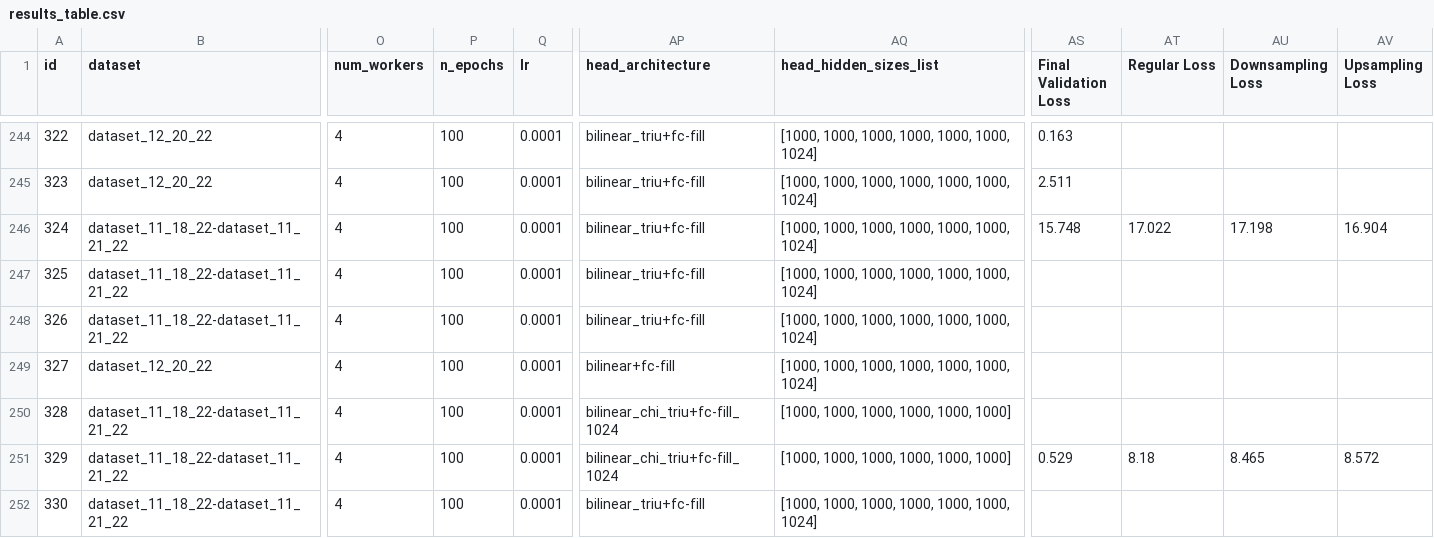
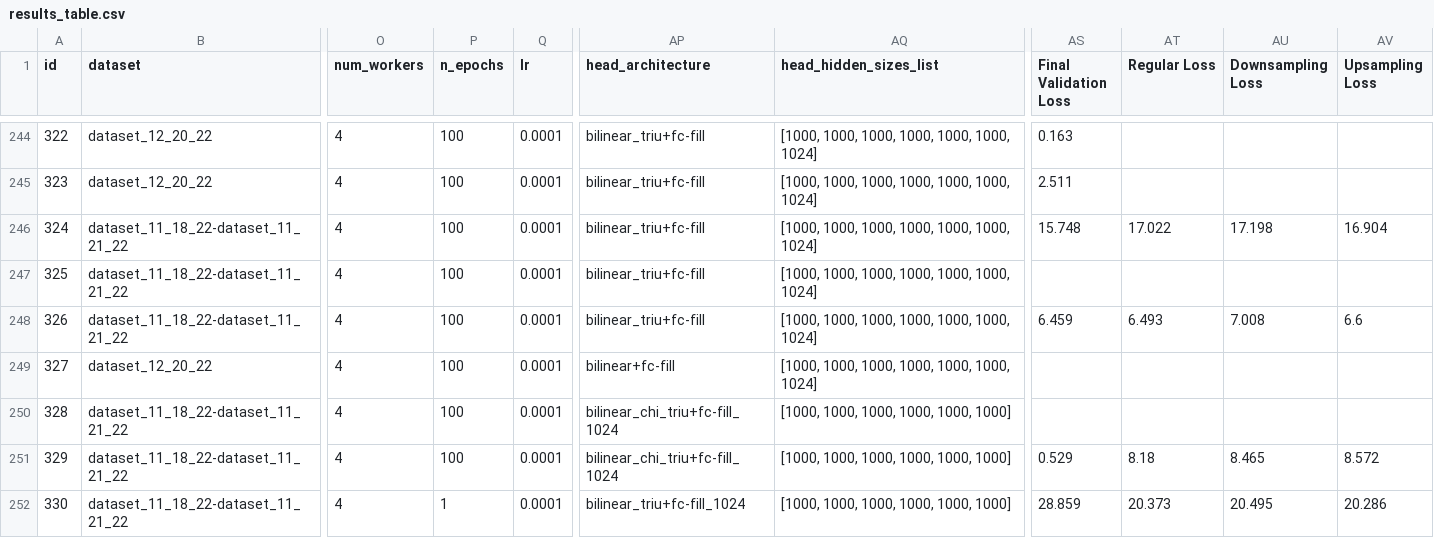
Before and after one commit to ERSchultz/sequences_to_contact_maps, a CSV file: results/ContactGNNEnergy/results_table.csv, drawn as a sheet; only a part is shown, gaps mark what is left out; the diff names each change by its address in the sheet, - before the commit and + after, or states it on an @@ line.

```diff
--- a/results/ContactGNNEnergy/results_table.csv
+++ b/results/ContactGNNEnergy/results_table.csv
-AS248 (Final Validation Loss): (empty)
+AS248 (Final Validation Loss): 6.459
-AT248 (Regular Loss): (empty)
+AT248 (Regular Loss): 6.493
-AU248 (Downsampling Loss): (empty)
+AU248 (Downsampling Loss): 7.008
-AV248 (Upsampling Loss): (empty)
+AV248 (Upsampling Loss): 6.6
-P252 (n_epochs): 100
+P252 (n_epochs): 1
-AP252 (head_architecture): bilinear_triu+fc-fill
+AP252 (head_architecture): bilinear_triu+fc-fill_1024
-AQ252 (head_hidden_sizes_list): [1000, 1000, 1000, 1000, 1000, 1000, 1024]
+AQ252 (head_hidden_sizes_list): [1000, 1000, 1000, 1000, 1000, 1000]
-AS252 (Final Validation Loss): (empty)
+AS252 (Final Validation Loss): 28.859
-AT252 (Regular Loss): (empty)
+AT252 (Regular Loss): 20.373
-AU252 (Downsampling Loss): (empty)
+AU252 (Downsampling Loss): 20.495
-AV252 (Upsampling Loss): (empty)
+AV252 (Upsampling Loss): 20.286
```
Also changed, not shown: 25 other files.
